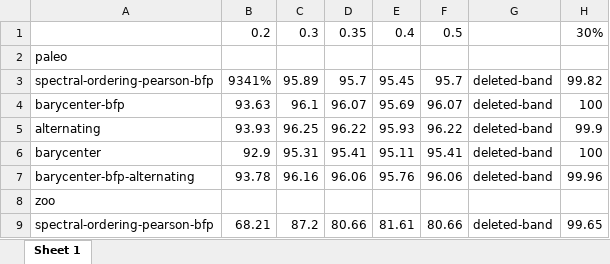
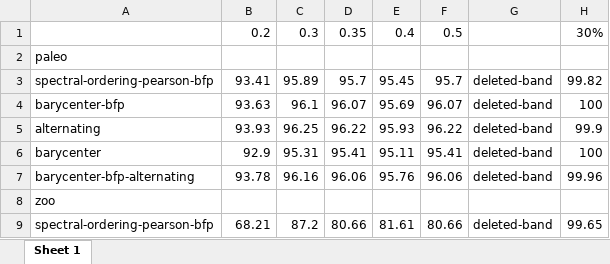
Before and after one commit to KlaraBrazdilova/bakalarska-prace, an Excel workbook: smc-table.xlsx, sheet Sheet 1, drawn as a sheet; only a part is shown; values as stored, in another font and other column widths than the file's, no borders; the diff names each change by its address in the sheet, - before the commit and + after, or states it on an @@ line.

```diff
--- a/smc-table.xlsx (sheet Sheet 1)
+++ b/smc-table.xlsx (sheet Sheet 1)
-B3: 9341%
+B3: 93.41
```
Also changed, not shown: 56 other files.
